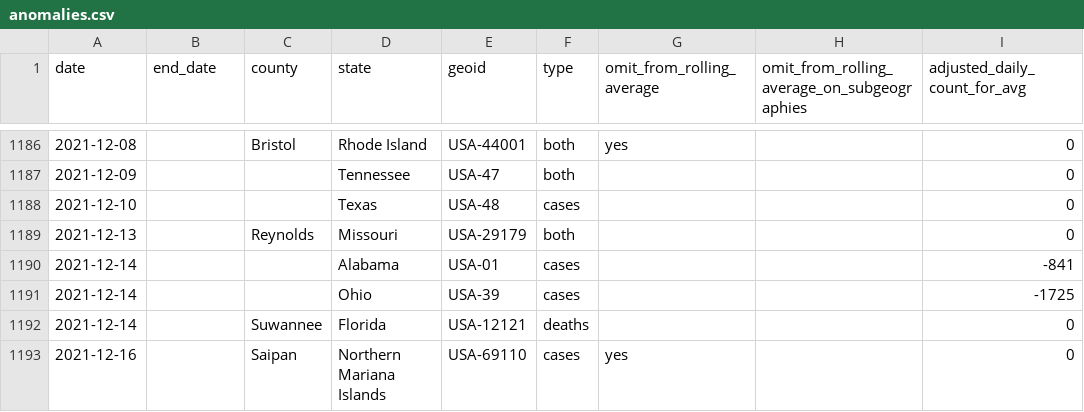
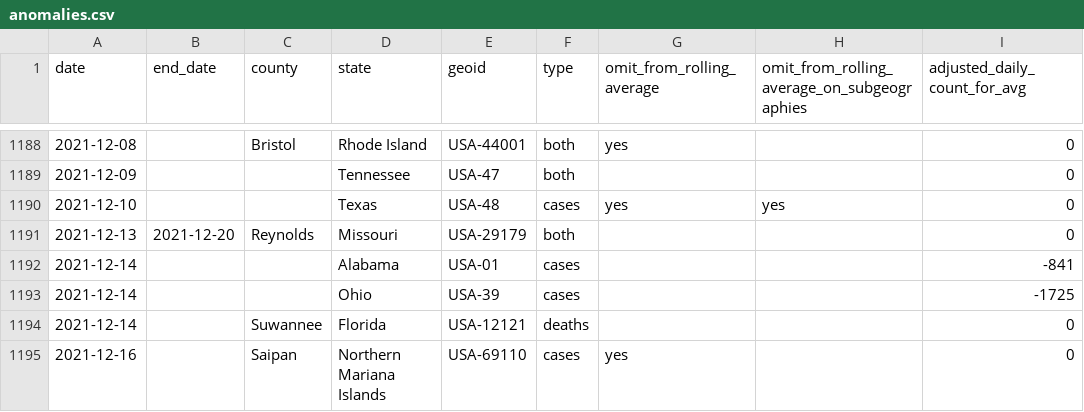
Before and after one commit to goedman/CovidNYT.jl, a CSV file: data/rolling-averages/anomalies.csv, drawn as a sheet; only a part is shown, gaps mark what is left out; addresses are those after the commit; the diff covers the shown part only; the diff names each change by its address in the sheet, - before the commit and + after, or states it on an @@ line.

```diff
--- a/data/rolling-averages/anomalies.csv
+++ b/data/rolling-averages/anomalies.csv
-G1190 (omit_from_rolling_average): (empty)
+G1190 (omit_from_rolling_average): yes
-H1190: (empty)
+H1190: yes
-B1191 (end_date): (empty)
+B1191 (end_date): 2021-12-20
```
Also changed, not shown: 4 added rows and 1 edited cell elsewhere in this file, data/live/us-counties.csv, data/live/us-states.csv, 6 other files.
